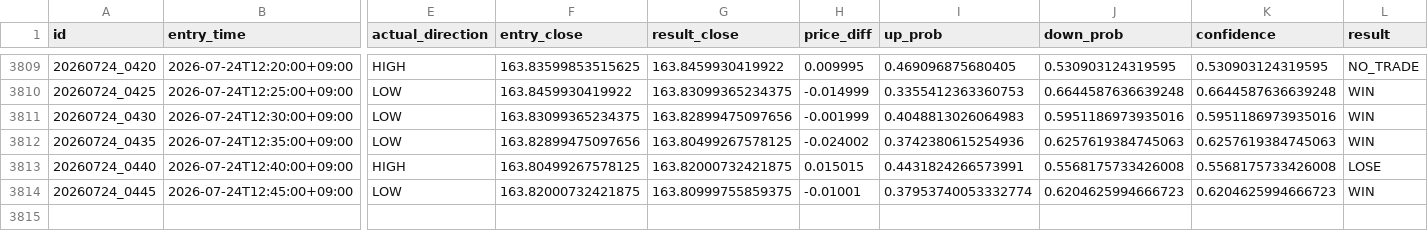
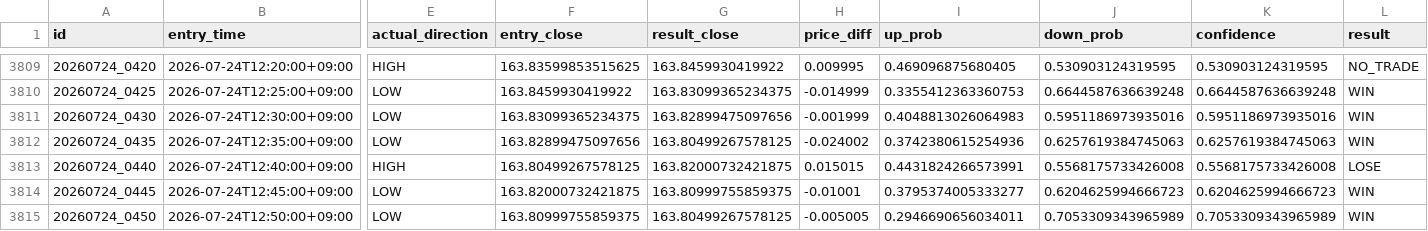
Before and after one commit to jv8gbf476b-ctrl/BO_AI_5M, a CSV file: history.csv, drawn as a sheet; only a part is shown, gaps mark what is left out; rows hold the shown columns only; the diff names each change by its address in the sheet, - before the commit and + after, or states it on an @@ line.

```diff
--- a/history.csv
+++ b/history.csv
-I3814 (up_prob): 0.37953740053332774
+I3814 (up_prob): 0.3795374005333277
+row 3815: 20260724_0450 | 2026-07-24T12:50:00+09:00 | LOW | 163.80999755859375 | 163.80499267578125 | -0.005005 | 0.2946690656034011 | 0.7053309343965989 | 0.7053309343965989 | WIN
```
Also changed, not shown: 1 other file.
